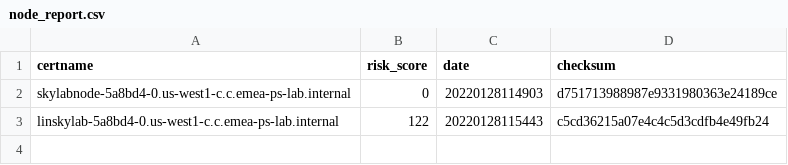
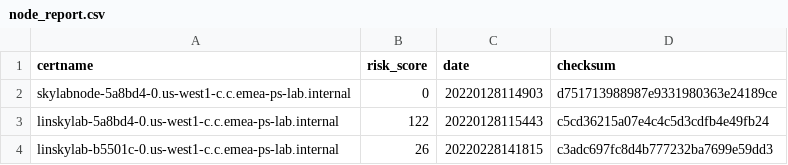
Before and after one commit to chrislorro/reporter_files, a CSV file: node_report.csv, drawn as a sheet.

```diff
--- a/node_report.csv
+++ b/node_report.csv
@@ -3 +3,2 @@ skylabnode-5a8bd4-0.us-west1-c.c.emea-ps-lab.internal,0,20220128114903,d75171398
 linskylab-5a8bd4-0.us-west1-c.c.emea-ps-lab.internal,122,20220128115443,c5cd36215a07e4c4c5d3cdfb4e49fb24
+linskylab-b5501c-0.us-west1-c.c.emea-ps-lab.internal,26,20220228141815,c3adc697fc8d4b777232ba7699e59dd3
```
Also changed, not shown: 2 other files.
